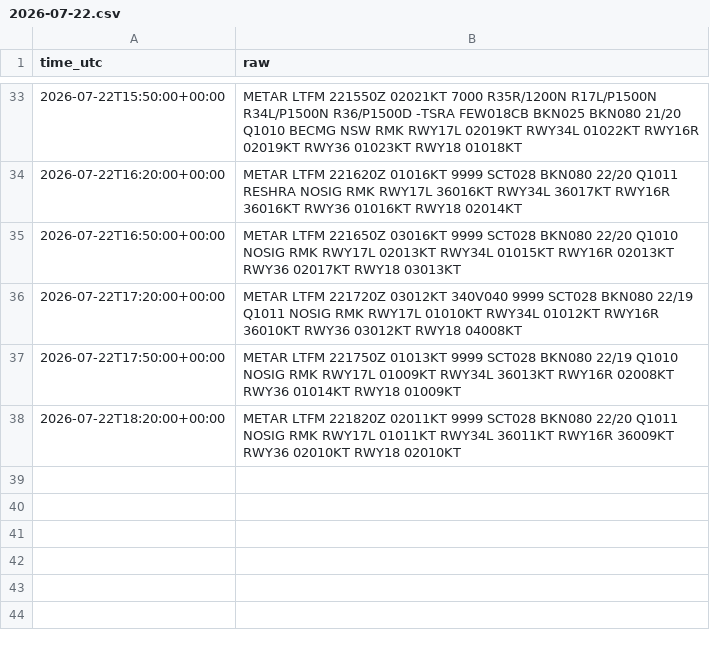
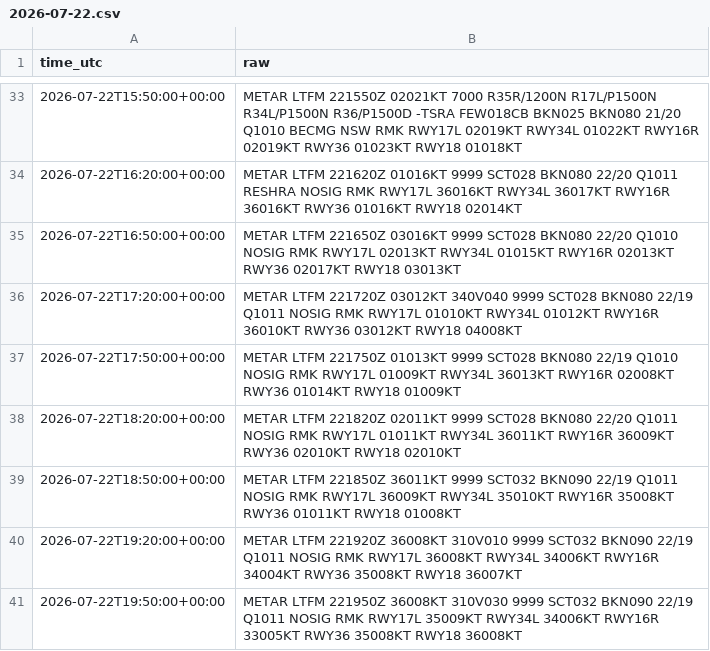
Before and after one commit to ahmethamzamulayim-png/ist-delay-dataset, a CSV file: data/weather/2026-07-22.csv, drawn as a sheet; only a part is shown, gaps mark what is left out.

```diff
--- a/data/weather/2026-07-22.csv
+++ b/data/weather/2026-07-22.csv
@@ -38 +38,4 @@ time_utc,raw
 2026-07-22T18:20:00+00:00,METAR LTFM 221820Z 02011KT 9999 SCT028 BKN080 22/20 Q1011 NOSIG RMK RWY17L 01011KT RWY34L 36011KT RWY16R 36009KT RWY36 02010KT RWY18 02010KT
+2026-07-22T18:50:00+00:00,METAR LTFM 221850Z 36011KT 9999 SCT032 BKN090 22/19 Q1011 NOSIG RMK RWY17L 36009KT RWY34L 35010KT RWY16R 35008KT RWY36 01011KT RWY18 01008KT
+2026-07-22T19:20:00+00:00,METAR LTFM 221920Z 36008KT 310V010 9999 SCT032 BKN090 22/19 Q1011 NOSIG RMK RWY17L 36008KT RWY34L 34006KT RWY16R 34004KT RWY36 35008KT RWY18 36007KT
+2026-07-22T19:50:00+00:00,METAR LTFM 221950Z 36008KT 310V030 9999 SCT032 BKN090 22/19 Q1011 NOSIG RMK RWY17L 35009KT RWY34L 34006KT RWY16R 33005KT RWY36 35008KT RWY18 36008KT
```
Also changed, not shown: data/flights/2026-07-22.csv, data/metrics.csv, 10 other files.
